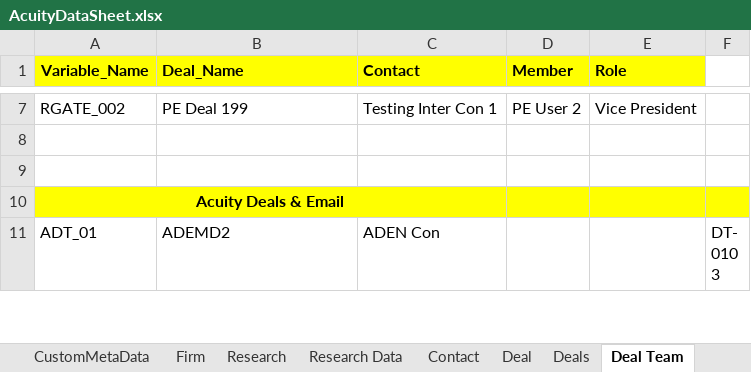
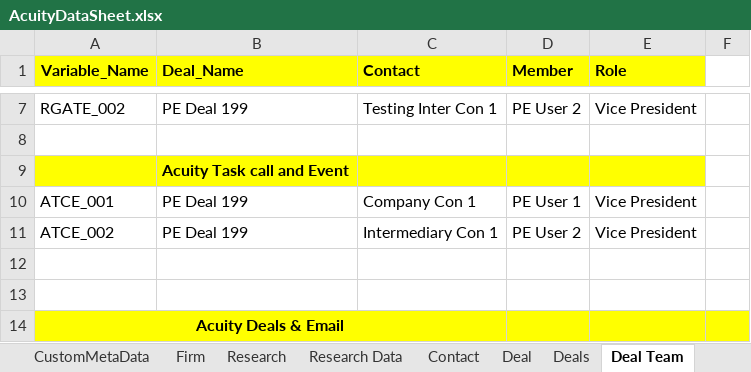
Before and after one commit to NitinNavatar/PE4.7, an Excel workbook: AcuityDataSheet.xlsx, sheet Deal Team, drawn as a sheet; only a part is shown, gaps mark what is left out; the shorter side is filled out with more unchanged rows; values as stored, in another font and other column widths than the file's, no borders; the diff names each change by its address in the sheet, - before the commit and + after, or states it on an @@ line.

```diff
--- a/AcuityDataSheet.xlsx (sheet Deal Team)
+++ b/AcuityDataSheet.xlsx (sheet Deal Team)
+row 9:  | Acuity Task call and Event
+row 10: ATCE_001 | PE Deal 199 | Company Con 1 | PE User 1 | Vice President
+row 11: ATCE_002 | PE Deal 199 | Intermediary Con 1 | PE User 2 | Vice President
+row 12: (empty)
```
Also changed, not shown: sheet Acuity, sheet Activity Timeline, TestCases.xlsx, 1 other file.
